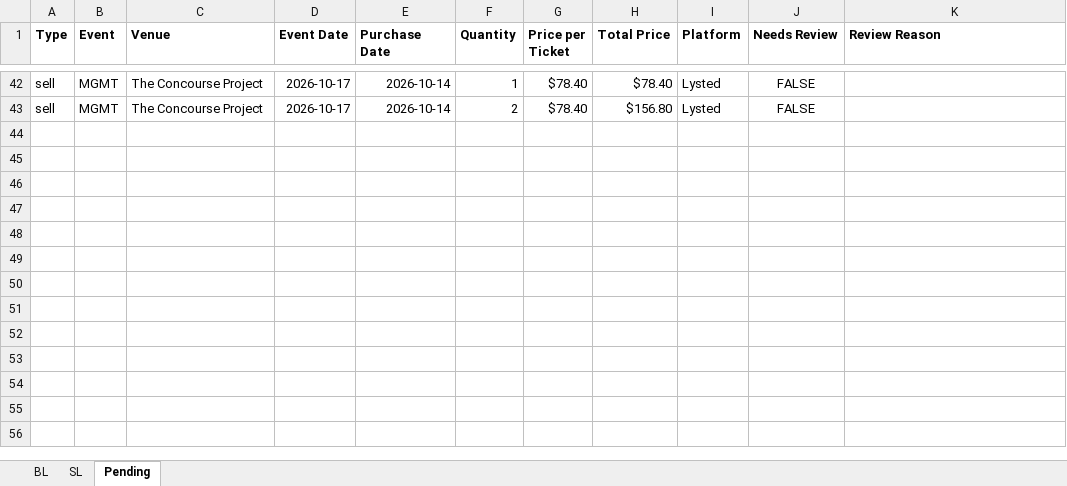
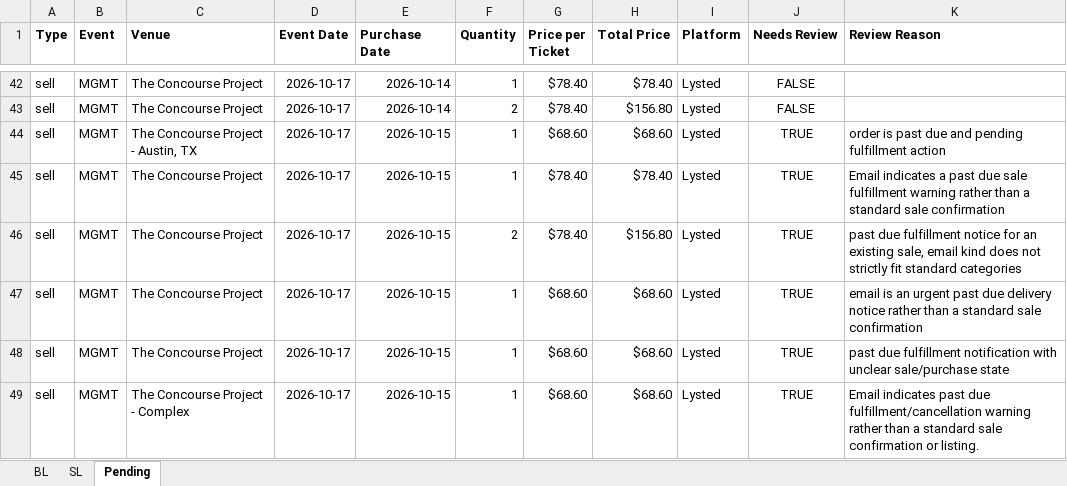
Before and after one commit to Cadennzzz/ticket-email-ingestion, an Excel workbook: EmailScrape.xlsx, sheet Pending, drawn as a sheet; only a part is shown, gaps mark what is left out; values as stored, in another font and other column widths than the file's, no borders; the diff names each change by its address in the sheet, - before the commit and + after, or states it on an @@ line.

```diff
--- a/EmailScrape.xlsx (sheet Pending)
+++ b/EmailScrape.xlsx (sheet Pending)
+row 44: sell | MGMT | The Concourse Project - Austin, TX | 2026-10-17 | 2026-10-15 | 1 | $68.60 | $68.60 | Lysted | TRUE | order is past due and pending fulfillment action
+row 45: sell | MGMT | The Concourse Project | 2026-10-17 | 2026-10-15 | 1 | $78.40 | $78.40 | Lysted | TRUE | Email indicates a past due sale fulfillment warning rather than a standard sale confirmation
+row 46: sell | MGMT | The Concourse Project | 2026-10-17 | 2026-10-15 | 2 | $78.40 | $156.80 | Lysted | TRUE | past due fulfillment notice for an existing sale, email kind does not strictly fit standard categories
+row 47: sell | MGMT | The Concourse Project | 2026-10-17 | 2026-10-15 | 1 | $68.60 | $68.60 | Lysted | TRUE | email is an urgent past due delivery notice rather than a standard sale confirmation
+row 48: sell | MGMT | The Concourse Project | 2026-10-17 | 2026-10-15 | 1 | $68.60 | $68.60 | Lysted | TRUE | past due fulfillment notification with unclear sale/purchase state
+row 49: sell | MGMT | The Concourse Project - Complex | 2026-10-17 | 2026-10-15 | 1 | $68.60 | $68.60 | Lysted | TRUE | Email indicates past due fulfillment/cancellation warning rather than a standard sale confirmation or listing.
```
Also changed, not shown: 1 other file.
